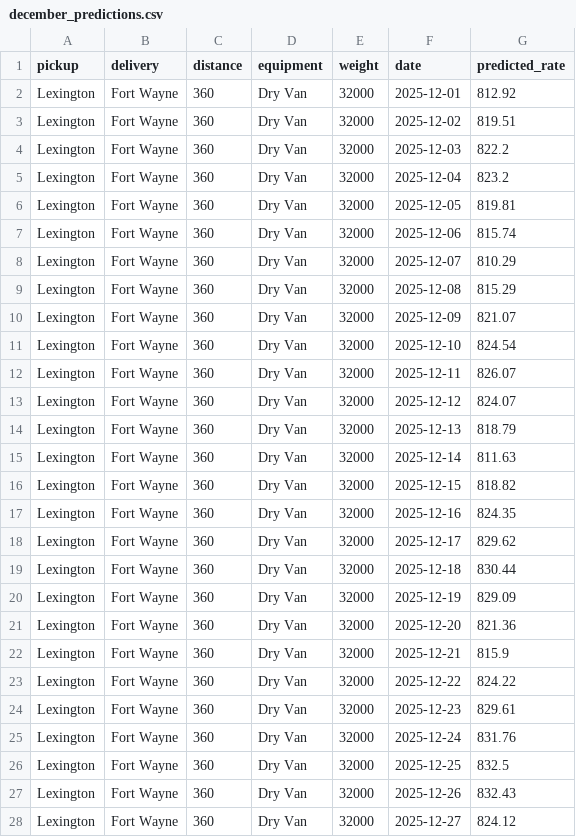
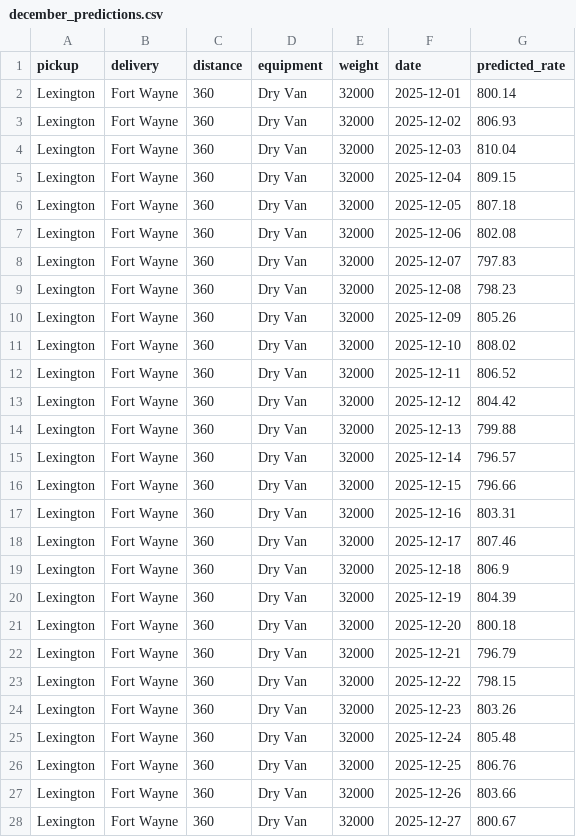
Before and after one commit to SID4288/spotter, a CSV file: output/december_predictions.csv, drawn as a sheet; only a part is shown; the diff covers the shown part only.

```diff
--- a/output/december_predictions.csv
+++ b/output/december_predictions.csv
@@ -1,28 +1,28 @@
 pickup,delivery,distance,equipment,weight,date,predicted_rate
-Lexington,Fort Wayne,360,Dry Van,32000,2025-12-01,812.92
-Lexington,Fort Wayne,360,Dry Van,32000,2025-12-02,819.51
-Lexington,Fort Wayne,360,Dry Van,32000,2025-12-03,822.2
-Lexington,Fort Wayne,360,Dry Van,32000,2025-12-04,823.2
-Lexington,Fort Wayne,360,Dry Van,32000,2025-12-05,819.81
-Lexington,Fort Wayne,360,Dry Van,32000,2025-12-06,815.74
-Lexington,Fort Wayne,360,Dry Van,32000,2025-12-07,810.29
-Lexington,Fort Wayne,360,Dry Van,32000,2025-12-08,815.29
-Lexington,Fort Wayne,360,Dry Van,32000,2025-12-09,821.07
-Lexington,Fort Wayne,360,Dry Van,32000,2025-12-10,824.54
-Lexington,Fort Wayne,360,Dry Van,32000,2025-12-11,826.07
-Lexington,Fort Wayne,360,Dry Van,32000,2025-12-12,824.07
-Lexington,Fort Wayne,360,Dry Van,32000,2025-12-13,818.79
-Lexington,Fort Wayne,360,Dry Van,32000,2025-12-14,811.63
-Lexington,Fort Wayne,360,Dry Van,32000,2025-12-15,818.82
-Lexington,Fort Wayne,360,Dry Van,32000,2025-12-16,824.35
-Lexington,Fort Wayne,360,Dry Van,32000,2025-12-17,829.62
-Lexington,Fort Wayne,360,Dry Van,32000,2025-12-18,830.44
-Lexington,Fort Wayne,360,Dry Van,32000,2025-12-19,829.09
-Lexington,Fort Wayne,360,Dry Van,32000,2025-12-20,821.36
-Lexington,Fort Wayne,360,Dry Van,32000,2025-12-21,815.9
-Lexington,Fort Wayne,360,Dry Van,32000,2025-12-22,824.22
-Lexington,Fort Wayne,360,Dry Van,32000,2025-12-23,829.61
-Lexington,Fort Wayne,360,Dry Van,32000,2025-12-24,831.76
-Lexington,Fort Wayne,360,Dry Van,32000,2025-12-25,832.5
-Lexington,Fort Wayne,360,Dry Van,32000,2025-12-26,832.43
-Lexington,Fort Wayne,360,Dry Van,32000,2025-12-27,824.12
+Lexington,Fort Wayne,360,Dry Van,32000,2025-12-01,800.14
+Lexington,Fort Wayne,360,Dry Van,32000,2025-12-02,806.93
+Lexington,Fort Wayne,360,Dry Van,32000,2025-12-03,810.04
+Lexington,Fort Wayne,360,Dry Van,32000,2025-12-04,809.15
+Lexington,Fort Wayne,360,Dry Van,32000,2025-12-05,807.18
+Lexington,Fort Wayne,360,Dry Van,32000,2025-12-06,802.08
+Lexington,Fort Wayne,360,Dry Van,32000,2025-12-07,797.83
+Lexington,Fort Wayne,360,Dry Van,32000,2025-12-08,798.23
+Lexington,Fort Wayne,360,Dry Van,32000,2025-12-09,805.26
+Lexington,Fort Wayne,360,Dry Van,32000,2025-12-10,808.02
+Lexington,Fort Wayne,360,Dry Van,32000,2025-12-11,806.52
+Lexington,Fort Wayne,360,Dry Van,32000,2025-12-12,804.42
+Lexington,Fort Wayne,360,Dry Van,32000,2025-12-13,799.88
+Lexington,Fort Wayne,360,Dry Van,32000,2025-12-14,796.57
+Lexington,Fort Wayne,360,Dry Van,32000,2025-12-15,796.66
+Lexington,Fort Wayne,360,Dry Van,32000,2025-12-16,803.31
+Lexington,Fort Wayne,360,Dry Van,32000,2025-12-17,807.46
+Lexington,Fort Wayne,360,Dry Van,32000,2025-12-18,806.9
+Lexington,Fort Wayne,360,Dry Van,32000,2025-12-19,804.39
+Lexington,Fort Wayne,360,Dry Van,32000,2025-12-20,800.18
+Lexington,Fort Wayne,360,Dry Van,32000,2025-12-21,796.79
+Lexington,Fort Wayne,360,Dry Van,32000,2025-12-22,798.15
+Lexington,Fort Wayne,360,Dry Van,32000,2025-12-23,803.26
+Lexington,Fort Wayne,360,Dry Van,32000,2025-12-24,805.48
+Lexington,Fort Wayne,360,Dry Van,32000,2025-12-25,806.76
+Lexington,Fort Wayne,360,Dry Van,32000,2025-12-26,803.66
+Lexington,Fort Wayne,360,Dry Van,32000,2025-12-27,800.67
```
Also changed, not shown: 4 edited cells elsewhere in this file, output/validation_predictions.csv.
